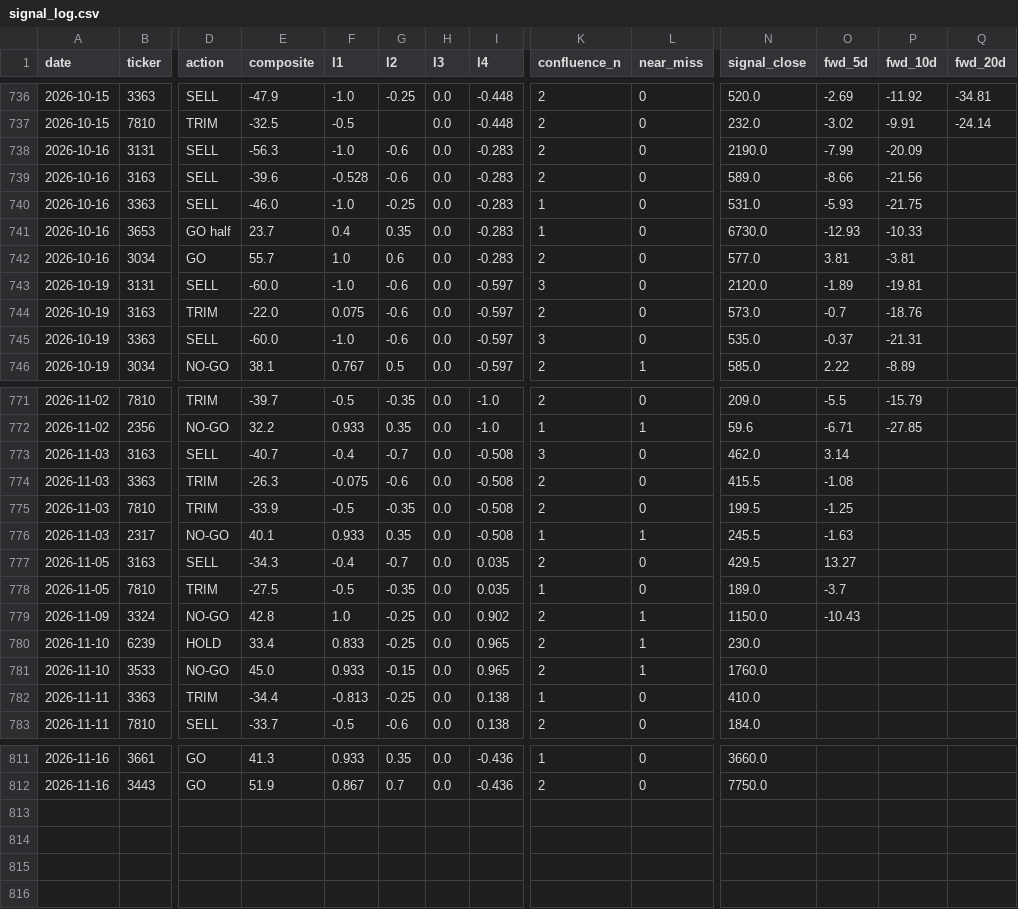
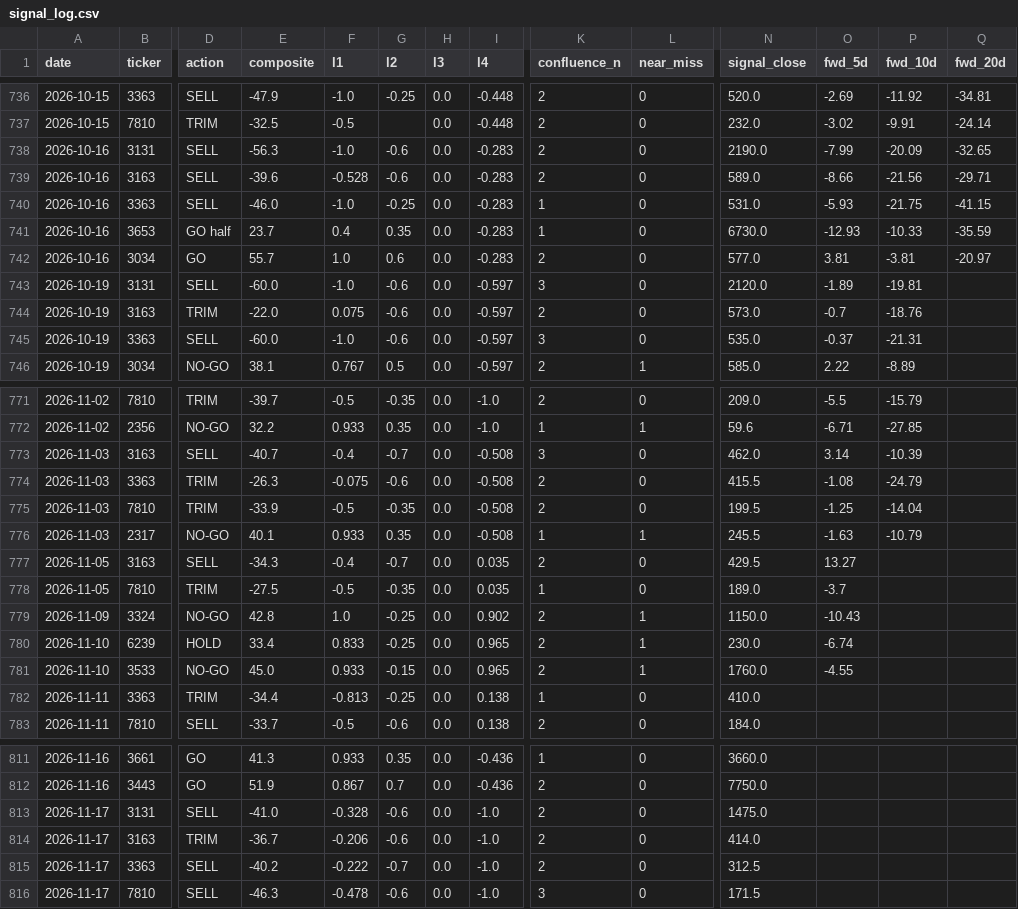
Before and after one commit to freshshine1/twse-dashboard, a CSV file: processed/signal_log.csv, drawn as a sheet; only a part is shown, gaps mark what is left out; rows hold the shown columns only; the diff names each change by its address in the sheet, - before the commit and + after, or states it on an @@ line.

```diff
--- a/processed/signal_log.csv
+++ b/processed/signal_log.csv
-Q738 (fwd_20d): (empty)
+Q738 (fwd_20d): -32.65
-Q739 (fwd_20d): (empty)
+Q739 (fwd_20d): -29.71
-Q740 (fwd_20d): (empty)
+Q740 (fwd_20d): -41.15
-Q741 (fwd_20d): (empty)
+Q741 (fwd_20d): -35.59
-Q742 (fwd_20d): (empty)
+Q742 (fwd_20d): -20.97
-P773 (fwd_10d): (empty)
+P773 (fwd_10d): -10.39
-P774 (fwd_10d): (empty)
+P774 (fwd_10d): -24.79
-P775 (fwd_10d): (empty)
+P775 (fwd_10d): -14.04
-P776 (fwd_10d): (empty)
+P776 (fwd_10d): -10.79
-O780 (fwd_5d): (empty)
+O780 (fwd_5d): -6.74
-O781 (fwd_5d): (empty)
+O781 (fwd_5d): -4.55
+row 813: 2026-11-17 | 3131 | SELL | -41.0 | -0.328 | -0.6 | 0.0 | -1.0 | 2 | 0 | 1475.0
+row 814: 2026-11-17 | 3163 | TRIM | -36.7 | -0.206 | -0.6 | 0.0 | -1.0 | 2 | 0 | 414.0
+row 815: 2026-11-17 | 3363 | SELL | -40.2 | -0.222 | -0.7 | 0.0 | -1.0 | 2 | 0 | 312.5
+row 816: 2026-11-17 | 7810 | SELL | -46.3 | -0.478 | -0.6 | 0.0 | -1.0 | 3 | 0 | 171.5
```
Also changed, not shown: processed/run_log.csv, processed/verdict_log.csv, 6 other files.
